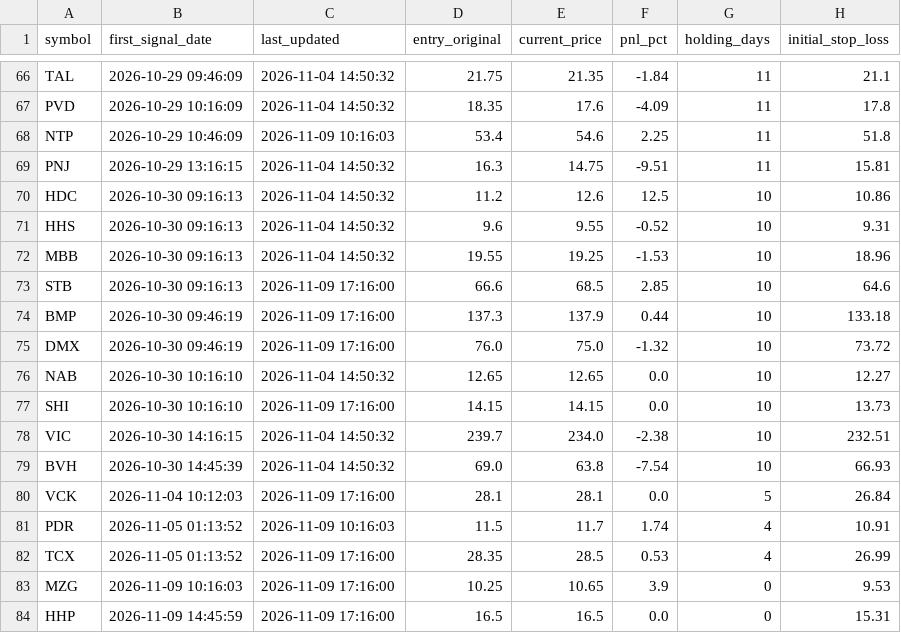
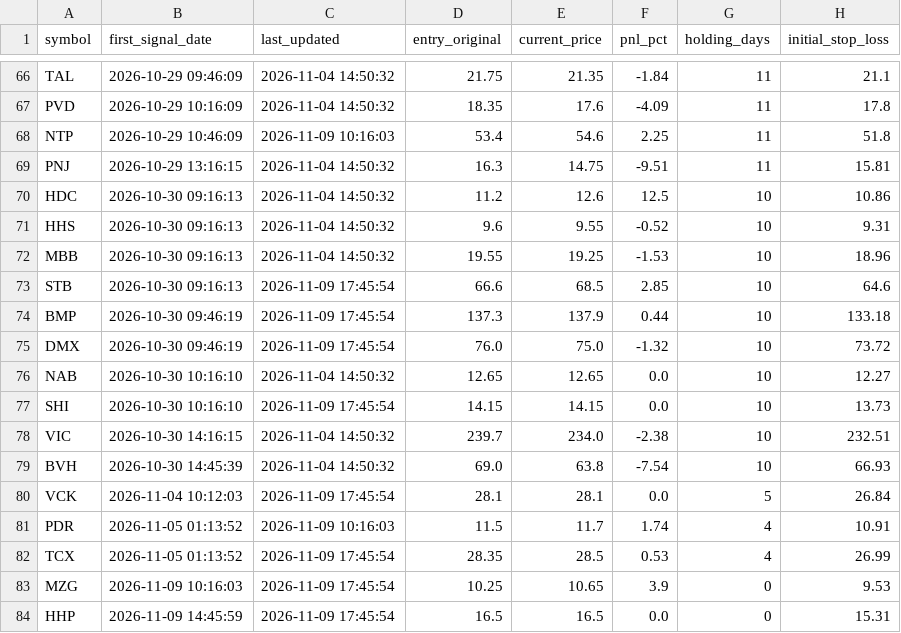
Before and after one commit to DaniNguyen2509/Neiro-Stock-VN, a CSV file: data/ml_signals_dataset.csv, drawn as a sheet; only a part is shown, gaps mark what is left out; the diff names each change by its address in the sheet, - before the commit and + after, or states it on an @@ line.

```diff
--- a/data/ml_signals_dataset.csv
+++ b/data/ml_signals_dataset.csv
-C73:C75 (last_updated): 2026-11-09 17:16:00
+C73:C75 (last_updated): 2026-11-09 17:45:54
-C77 (last_updated): 2026-11-09 17:16:00
+C77 (last_updated): 2026-11-09 17:45:54
-C80 (last_updated): 2026-11-09 17:16:00
+C80 (last_updated): 2026-11-09 17:45:54
-C82:C84 (last_updated): 2026-11-09 17:16:00
+C82:C84 (last_updated): 2026-11-09 17:45:54
```
Also changed, not shown: 5 other files.
